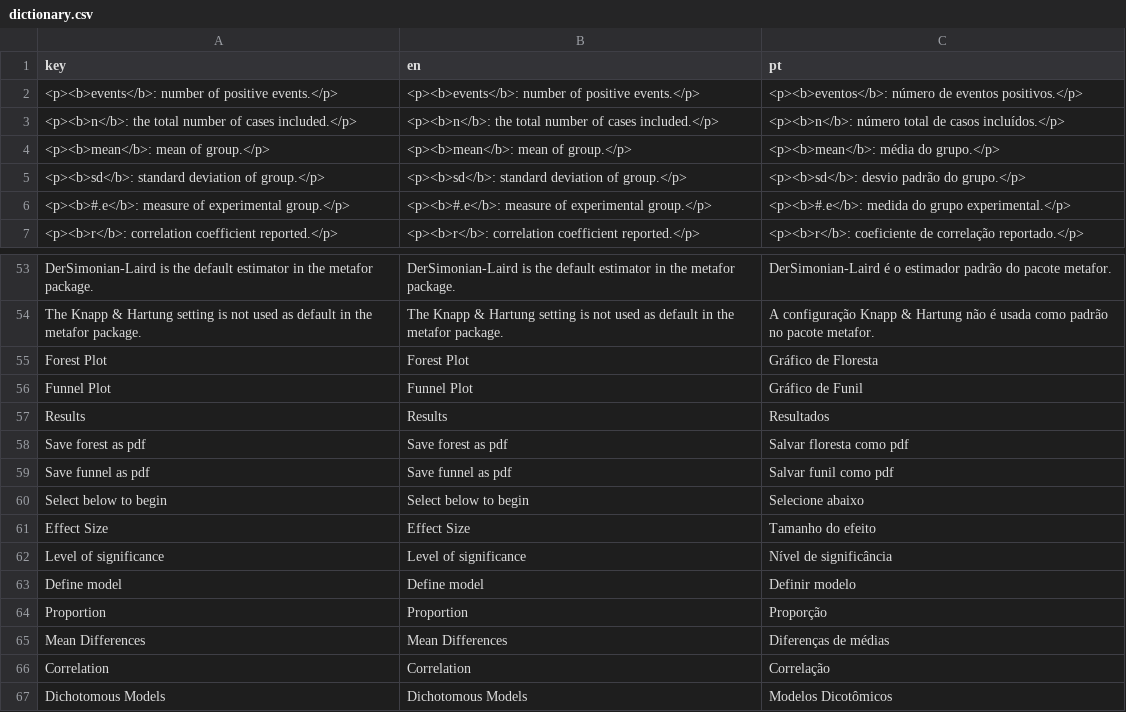
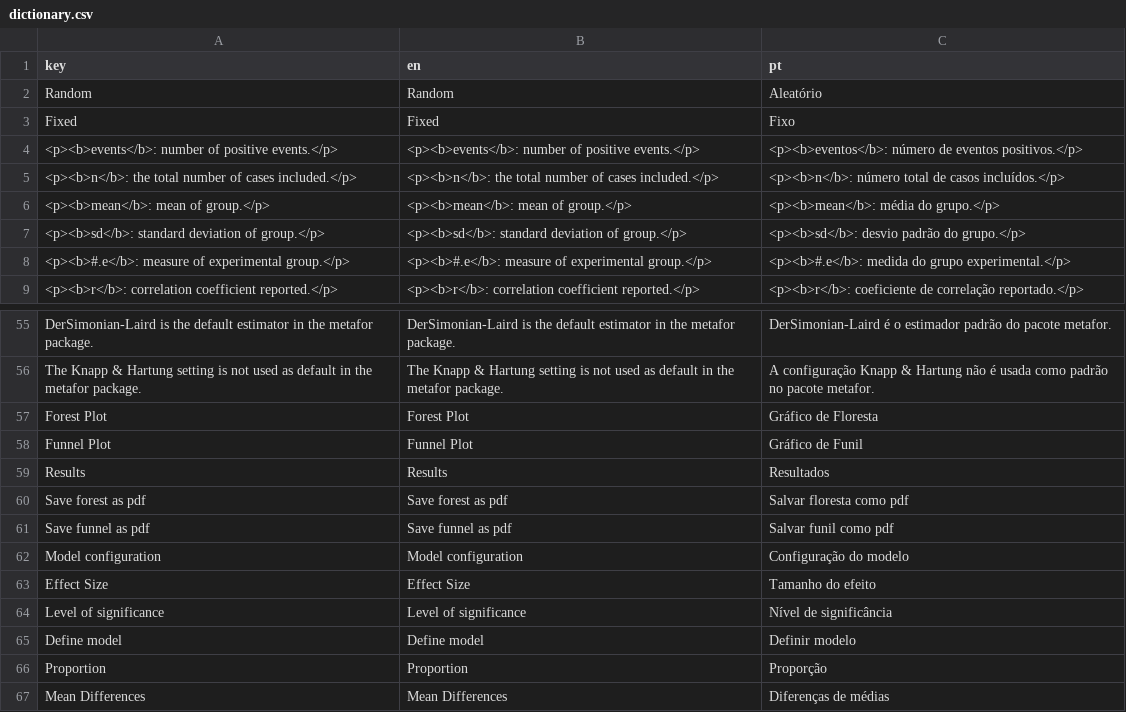
Before and after one commit to ricoms/shiny_meta_analyzer, a CSV file: dictionary.csv, drawn as a sheet; only a part is shown, gaps mark what is left out; the shorter side is filled out with more unchanged rows; removed rows and columns are numbered as before the commit, all else as after; the diff names each change by its address in the sheet, - before the commit and + after, or states it on an @@ line.

Commit message:
ajustment to manually pick random or fixed effect for pooling

```diff
--- a/dictionary.csv
+++ b/dictionary.csv
+row 2: Random | Random | Aleatório
+row 3: Fixed | Fixed | Fixo
-row 60: Select below to begin | Select below to begin | Selecione abaixo
+row 62: Model configuration | Model configuration | Configuração do modelo
```
Also changed, not shown: 3 other files.
